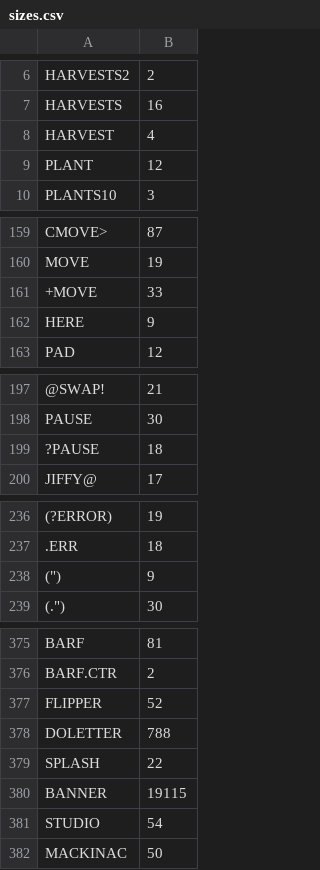
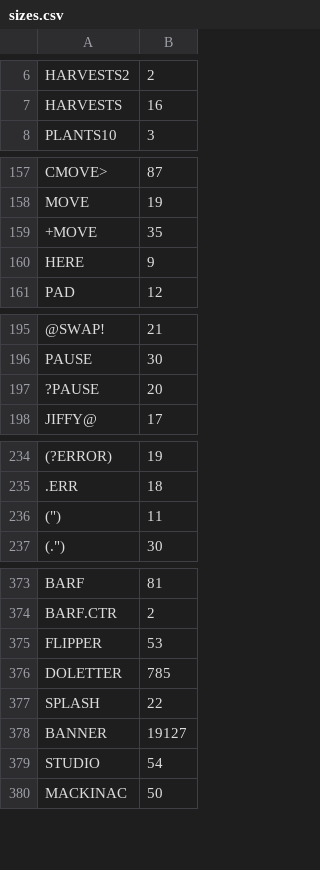
Before and after one commit to chitselb/pettil, a CSV file: docs/sizes.csv, drawn as a sheet; only a part is shown, gaps mark what is left out; removed rows and columns are numbered as before the commit, all else as after; the diff covers the shown part only; the diff names each change by its address in the sheet, - before the commit and + after, or states it on an @@ line.

```diff
--- a/docs/sizes.csv
+++ b/docs/sizes.csv
-row 8: HARVEST | 4
-row 9: PLANT | 12
-B159: 33
+B159: 35
-B197: 18
+B197: 20
-B236: 9
+B236: 11
-B375: 52
+B375: 53
-B376: 788
+B376: 785
-B378: 19115
+B378: 19127
```
Also changed, not shown: 2 edited cells elsewhere in this file, 2 other files.
